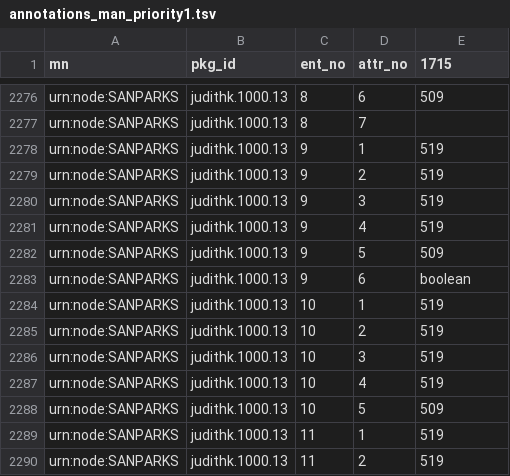
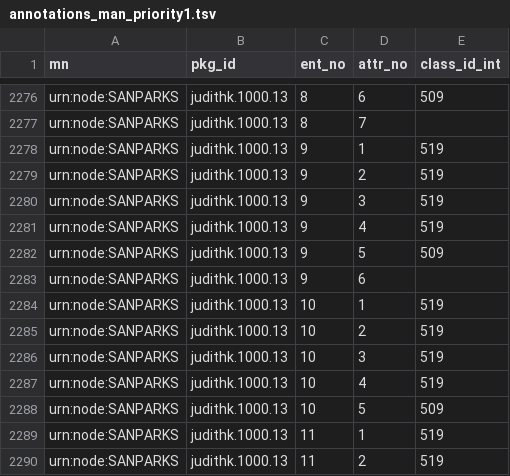
Before and after one commit to DataONEorg/semantic-query, a TSV file: lib/manual_annot_dev/annotations_man_priority1.tsv, drawn as a sheet; only a part is shown, gaps mark what is left out; the diff covers the shown part only.

```diff
--- a/lib/manual_annot_dev/annotations_man_priority1.tsv
+++ b/lib/manual_annot_dev/annotations_man_priority1.tsv
@@ -1 +1 @@
-mn	pkg_id	ent_no	attr_no	1715
+mn	pkg_id	ent_no	attr_no	class_id_int
@@ -2282,3 +2282,3 @@ urn:node:SANPARKS	judithk.1000.13	9	4	519
 urn:node:SANPARKS	judithk.1000.13	9	5	509
-urn:node:SANPARKS	judithk.1000.13	9	6	boolean
+urn:node:SANPARKS	judithk.1000.13	9	6	
 urn:node:SANPARKS	judithk.1000.13	10	1	519
```
Also changed, not shown: 10 edited cells elsewhere in this file.
